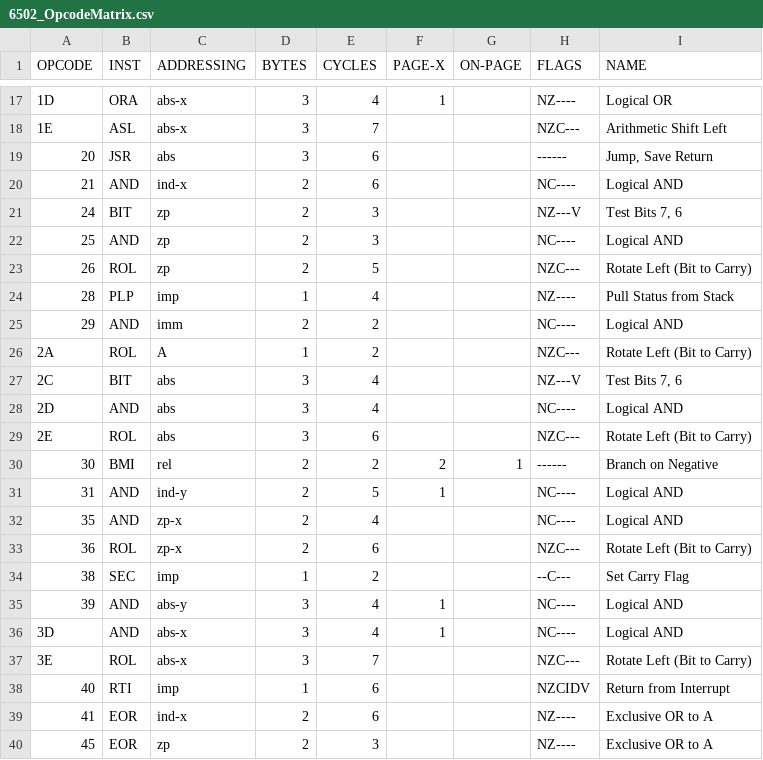
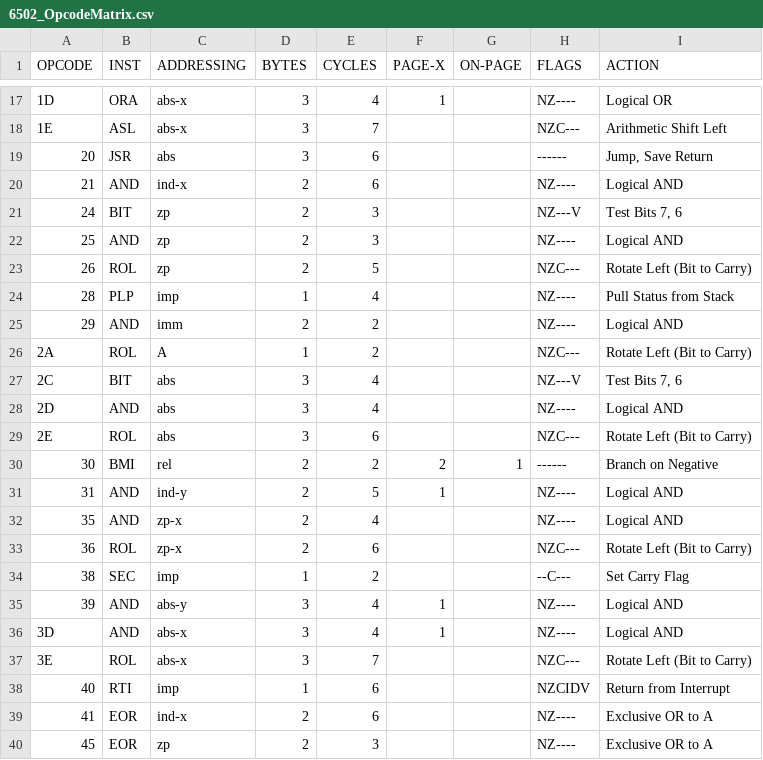
Before and after one commit to Sultaneous/k6502, a CSV file: 6502_OpcodeMatrix.csv, drawn as a sheet; only a part is shown, gaps mark what is left out; the diff names each change by its address in the sheet, - before the commit and + after, or states it on an @@ line.

Commit message:
Fixed a flags typo which had 'NC----' instead of 'NZ----'

```diff
--- a/6502_OpcodeMatrix.csv
+++ b/6502_OpcodeMatrix.csv
-I1: NAME
+I1: ACTION
-H20 (FLAGS): NC----
+H20 (FLAGS): NZ----
-H22 (FLAGS): NC----
+H22 (FLAGS): NZ----
-H25 (FLAGS): NC----
+H25 (FLAGS): NZ----
-H28 (FLAGS): NC----
+H28 (FLAGS): NZ----
-H31:H32 (FLAGS): NC----
+H31:H32 (FLAGS): NZ----
-H35:H36 (FLAGS): NC----
+H35:H36 (FLAGS): NZ----
```
